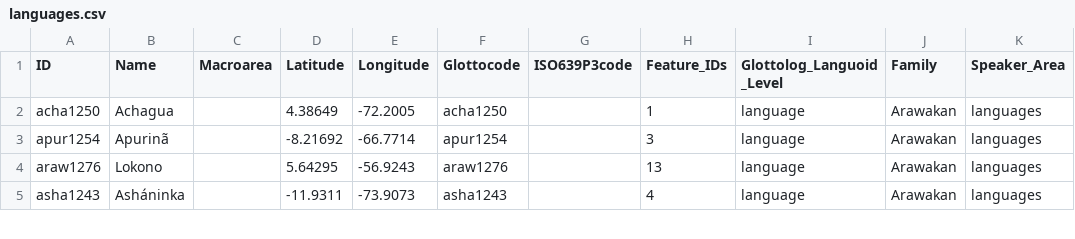
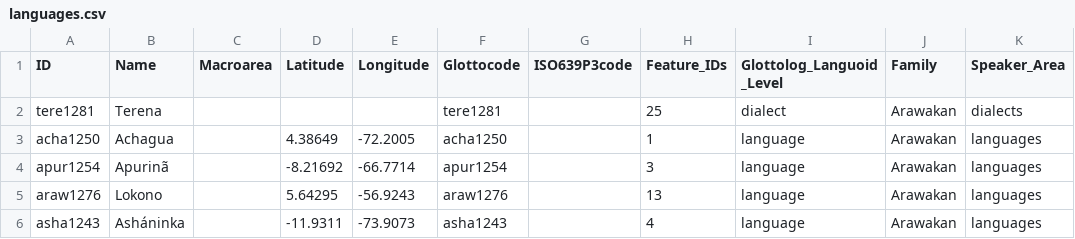
Before and after one commit to Glottography/walker2011bayesian, a CSV file: cldf/languages.csv, drawn as a sheet; only a part is shown; the diff names each change by its address in the sheet, - before the commit and + after, or states it on an @@ line.

```diff
--- a/cldf/languages.csv
+++ b/cldf/languages.csv
+row 2: tere1281 | Terena |  |  |  | tere1281 |  | 25 | dialect | Arawakan | dialects
```
Also changed, not shown: 4 other files.
